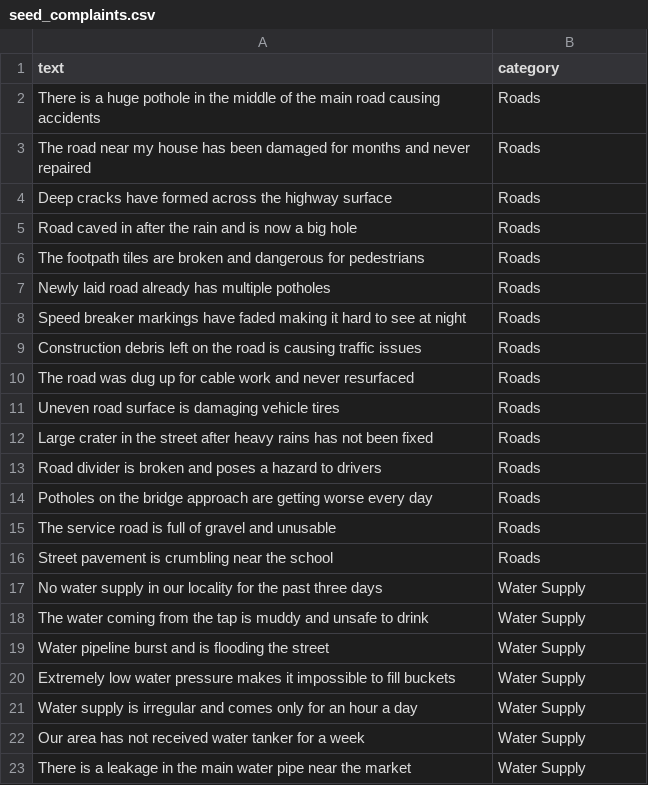
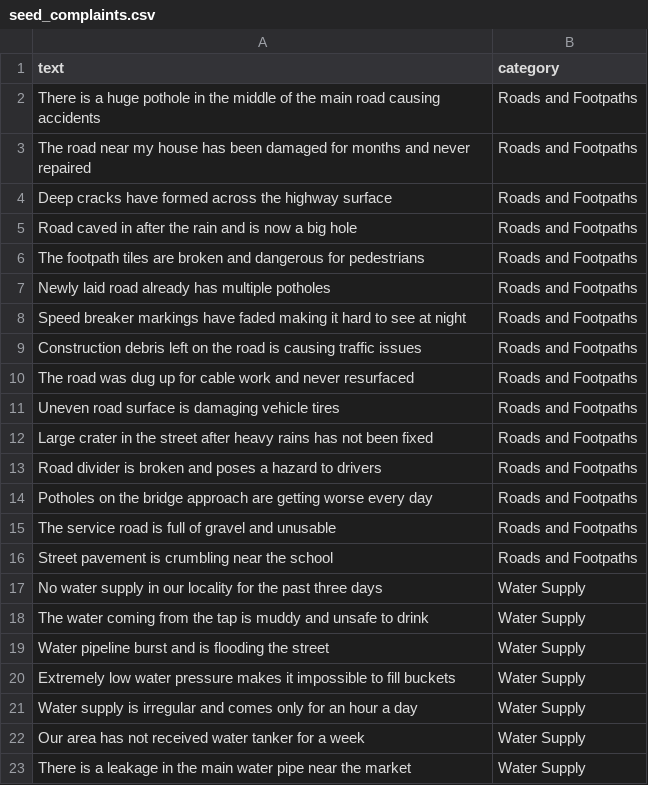
Before and after one commit to aryankale316-oss/civic-ai, a CSV file: ai-service/data/seed_complaints.csv, drawn as a sheet; only a part is shown; the diff covers the shown part only.

```diff
--- a/ai-service/data/seed_complaints.csv
+++ b/ai-service/data/seed_complaints.csv
@@ -1,17 +1,17 @@
 text,category
-"There is a huge pothole in the middle of the main road causing accidents",Roads
-"The road near my house has been damaged for months and never repaired",Roads
-"Deep cracks have formed across the highway surface",Roads
-"Road caved in after the rain and is now a big hole",Roads
-"The footpath tiles are broken and dangerous for pedestrians",Roads
-"Newly laid road already has multiple potholes",Roads
-"Speed breaker markings have faded making it hard to see at night",Roads
-"Construction debris left on the road is causing traffic issues",Roads
-"The road was dug up for cable work and never resurfaced",Roads
-"Uneven road surface is damaging vehicle tires",Roads
-"Large crater in the street after heavy rains has not been fixed",Roads
-"Road divider is broken and poses a hazard to drivers",Roads
-"Potholes on the bridge approach are getting worse every day",Roads
-"The service road is full of gravel and unusable",Roads
-"Street pavement is crumbling near the school",Roads
+"There is a huge pothole in the middle of the main road causing accidents",Roads and Footpaths
+"The road near my house has been damaged for months and never repaired",Roads and Footpaths
+"Deep cracks have formed across the highway surface",Roads and Footpaths
+"Road caved in after the rain and is now a big hole",Roads and Footpaths
+"The footpath tiles are broken and dangerous for pedestrians",Roads and Footpaths
+"Newly laid road already has multiple potholes",Roads and Footpaths
+"Speed breaker markings have faded making it hard to see at night",Roads and Footpaths
+"Construction debris left on the road is causing traffic issues",Roads and Footpaths
+"The road was dug up for cable work and never resurfaced",Roads and Footpaths
+"Uneven road surface is damaging vehicle tires",Roads and Footpaths
+"Large crater in the street after heavy rains has not been fixed",Roads and Footpaths
+"Road divider is broken and poses a hazard to drivers",Roads and Footpaths
+"Potholes on the bridge approach are getting worse every day",Roads and Footpaths
+"The service road is full of gravel and unusable",Roads and Footpaths
+"Street pavement is crumbling near the school",Roads and Footpaths
 "No water supply in our locality for the past three days",Water Supply
```
Also changed, not shown: 12 added rows, 36 removed rows and 38 edited cells elsewhere in this file, 28 other files.
